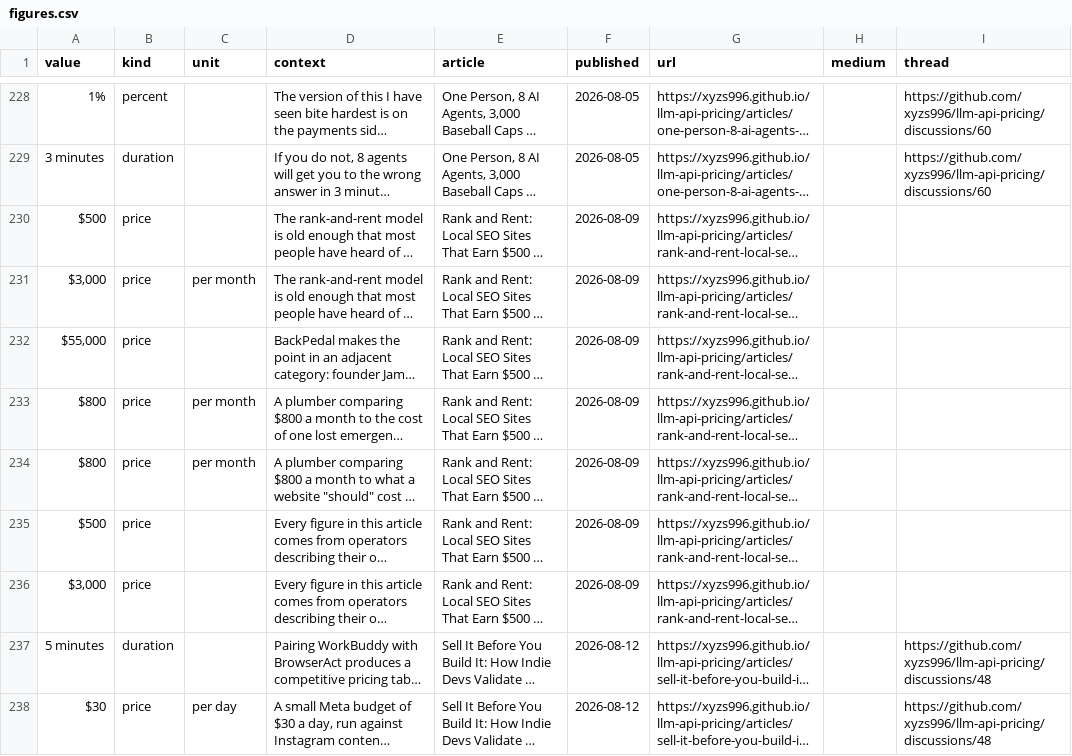
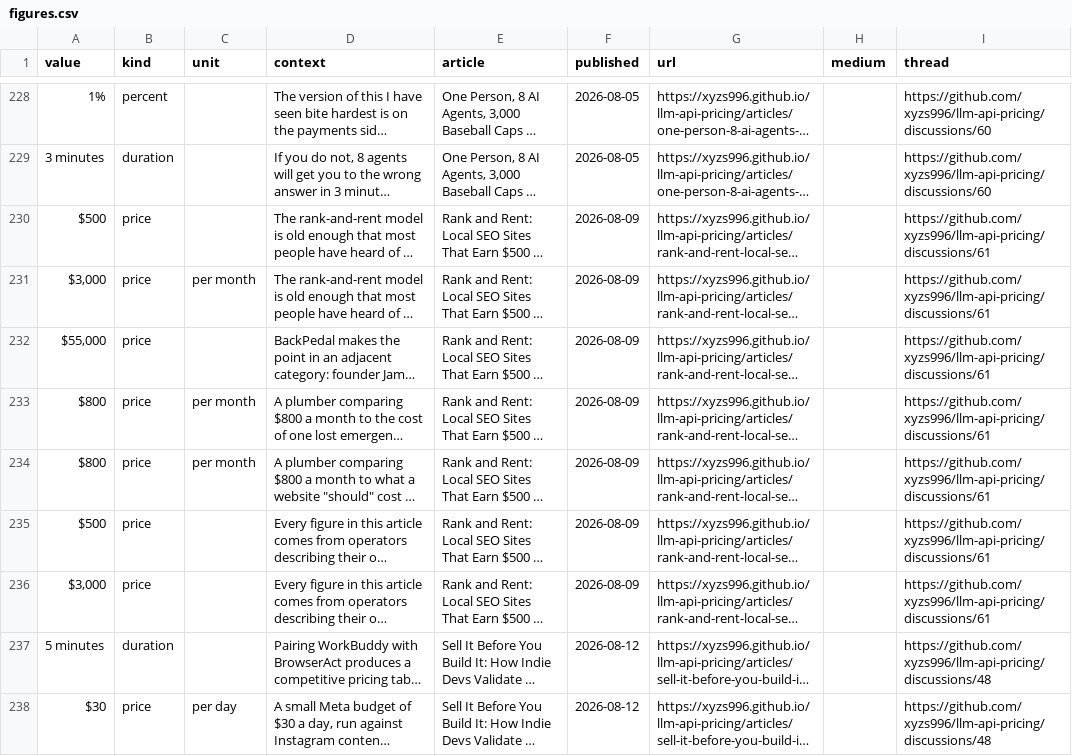
Before and after one commit to xyzs996/llm-api-pricing, a CSV file: data/figures.csv, drawn as a sheet; only a part is shown, gaps mark what is left out; long unchanged cells end in …; the diff covers the shown part only; the diff names each change by its address in the sheet, - before the commit and + after, or states it on an @@ line.

```diff
--- a/data/figures.csv
+++ b/data/figures.csv
-I230:I236 (thread): (empty)
+I230:I236 (thread): https://github.com/xyzs996/llm-api-pricing/discussions/61
```
Also changed, not shown: 16 edited cells elsewhere in this file, 18 other files.
